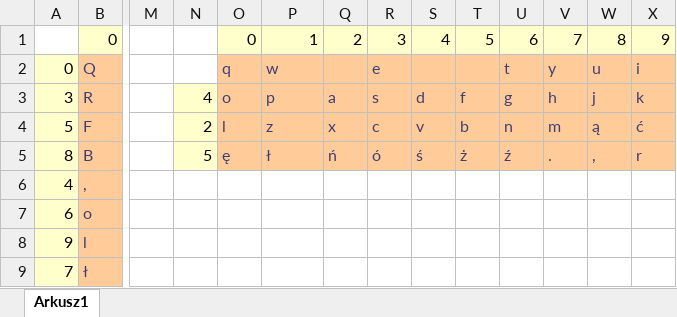
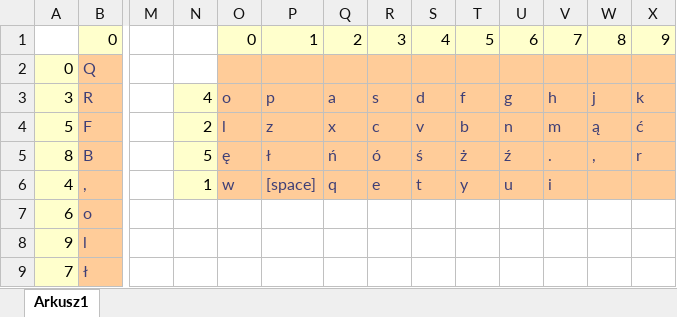
Before and after one commit to NikodemJanaszak/Algorithm_encryption, an Excel workbook: checkboard.xlsx, sheet Arkusz1, drawn as a sheet; only a part is shown, gaps mark what is left out; values as stored, in another font and other column widths than the file's, no borders; the diff names each change by its address in the sheet, - before the commit and + after, or states it on an @@ line.

```diff
--- a/checkboard.xlsx (sheet Arkusz1)
+++ b/checkboard.xlsx (sheet Arkusz1)
-O2: q
+O2: (empty)
-P2: w
+P2: (empty)
-R2: e
+R2: (empty)
-U2: t
+U2: (empty)
-V2: y
+V2: (empty)
-W2: u
+W2: (empty)
-X2: i
+X2: (empty)
-N6: (empty)
+N6: 1
-N6 fill: none
+N6 fill: #FFFFCC
-O6: (empty)
+O6: w
-O6:X6 fill: none
+O6:X6 fill: #FFCC99
-P6: (empty)
+P6: [space]
-Q6: (empty)
+Q6: q
-R6: (empty)
+R6: e
-S6: (empty)
+S6: t
-T6: (empty)
+T6: y
-U6: (empty)
+U6: u
-V6: (empty)
+V6: i
```
Also changed, not shown: 4 other files.
